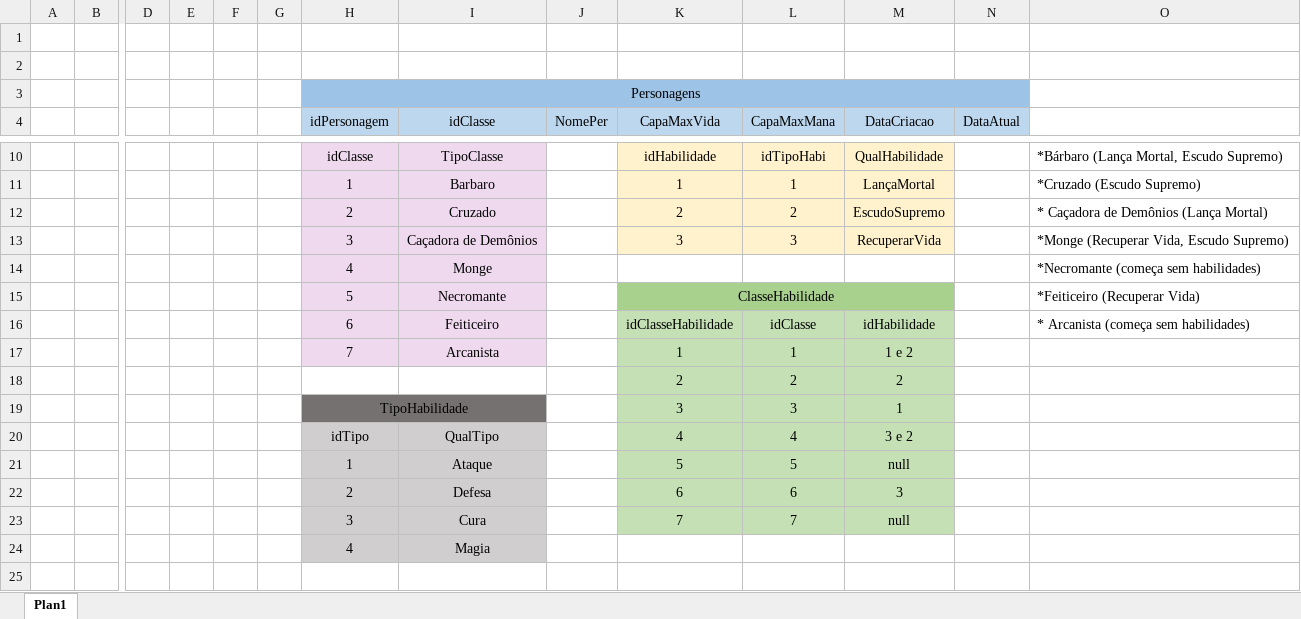
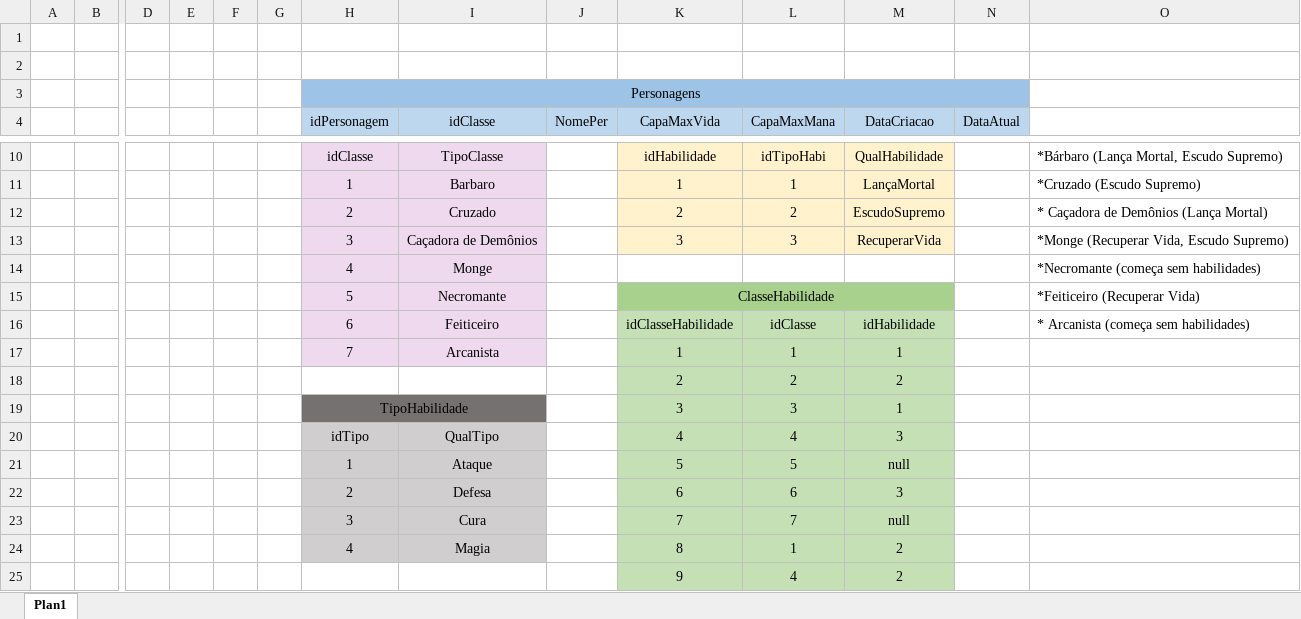
Before and after one commit to Quatrochifh/ProjetoHROADS, an Excel workbook: ²Modelagem/Projeto Hroads(Físico).xlsx, sheet Plan1, drawn as a sheet; only a part is shown, gaps mark what is left out; values as stored, in another font and other column widths than the file's, no borders; removed rows and columns are numbered as before the commit, all else as after; rows hold the shown columns only; the diff names each change by its address in the sheet, - before the commit and + after, or states it on an @@ line.

```diff
--- a/²Modelagem/Projeto Hroads(Físico).xlsx (sheet Plan1)
+++ b/²Modelagem/Projeto Hroads(Físico).xlsx (sheet Plan1)
-M17 (DataCriacao): 1 e 2
+M17 (DataCriacao): 1
-M20 (DataCriacao): 3 e 2
+M20 (DataCriacao): 3
-row 24:  |  |  |  |  |  | 4 | Magia
+row 24:  |  |  |  |  |  | 4 | Magia |  | 8 | 1 | 2
+row 25:  |  |  |  |  |  |  |  |  | 9 | 4 | 2
```
Also changed, not shown: 3 other files.
